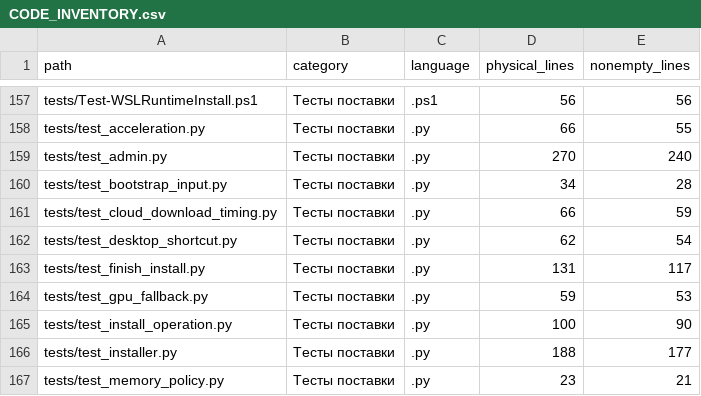
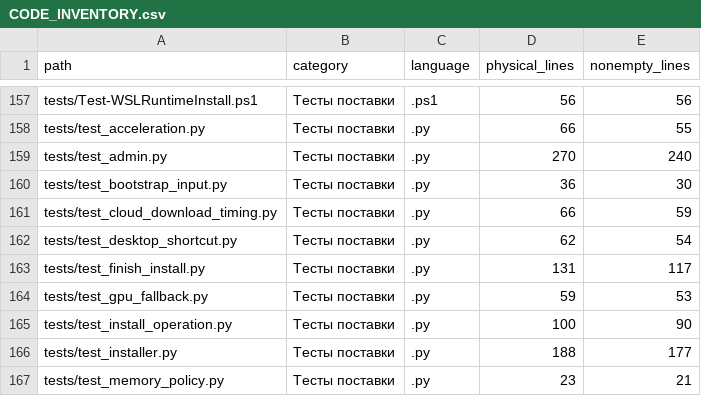
Before and after one commit to wlfyalex-afk/shtab-ai-install, a CSV file: CODE_INVENTORY.csv, drawn as a sheet; only a part is shown, gaps mark what is left out.

Commit message:
Initialize standard-library modules before isolating bootstrap input tests
Keep zoneinfo and getpass module identities stable across the mocked store import on Python 3.11. Application behavior is unchanged. Refresh inventory and checksums.

Validation: 98 Python tests passed locally.

```diff
--- a/CODE_INVENTORY.csv
+++ b/CODE_INVENTORY.csv
@@ -159,3 +159,3 @@ tests/test_acceleration.py,Тесты поставки,.py,66,55
 tests/test_admin.py,Тесты поставки,.py,270,240
-tests/test_bootstrap_input.py,Тесты поставки,.py,34,28
+tests/test_bootstrap_input.py,Тесты поставки,.py,36,30
 tests/test_cloud_download_timing.py,Тесты поставки,.py,66,59
```
Also changed, not shown: 4 other files.
